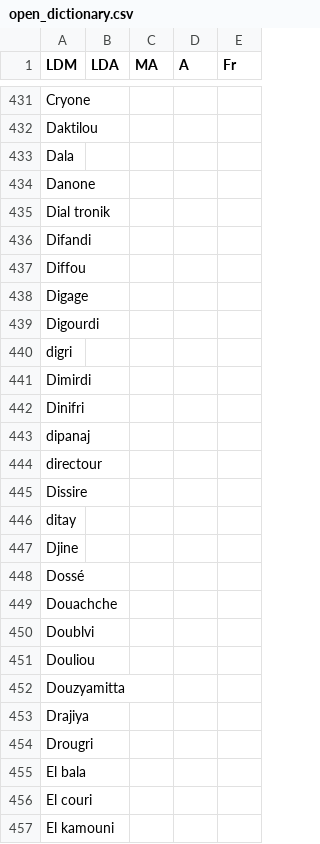
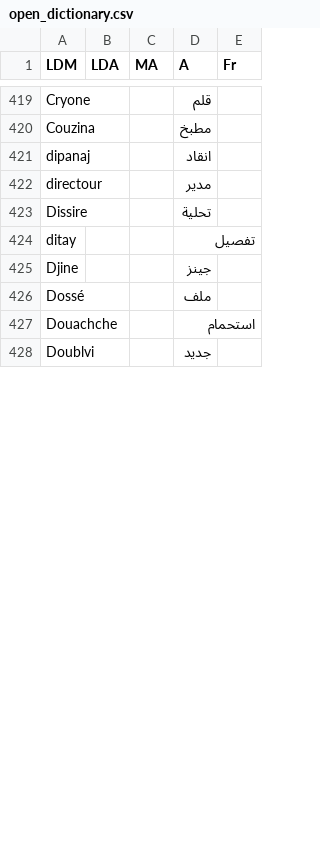
Before and after one commit to 3aransia/3aransia, a CSV file: 3aransia/data/open_dictionary.csv, drawn as a sheet; only a part is shown, gaps mark what is left out; removed rows and columns are numbered as before the commit, all else as after; the diff covers the shown part only; the diff names each change by its address in the sheet, - before the commit and + after, or states it on an @@ line.

```diff
--- a/3aransia/data/open_dictionary.csv
+++ b/3aransia/data/open_dictionary.csv
-D419 (A): (empty)
+D419 (A): قلم
-row 432: Daktilou
-row 433: Dala
-row 434: Danone
-row 435: Dial tronik
-row 436: Difandi
-row 437: Diffou
-row 438: Digage
-row 439: Digourdi
-row 440: digri
-row 441: Dimirdi
-row 442: Dinifri
+row 420: Couzina |  |  | مطبخ
-D421 (A): (empty)
+D421 (A): انقاد
-D422 (A): (empty)
+D422 (A): مدير
-D423 (A): (empty)
+D423 (A): تحلية
-D424 (A): (empty)
+D424 (A): تفصيل
-D425 (A): (empty)
+D425 (A): جينز
-D426 (A): (empty)
+D426 (A): ملف
-D427 (A): (empty)
+D427 (A): استحمام
-D428 (A): (empty)
+D428 (A): جديد
-row 451: Douliou
-row 452: Douzyamitta
-row 453: Drajiya
-row 454: Drougri
-row 455: El bala
-row 456: El couri
-row 457: El kamouni
```
Also changed, not shown: 57 added rows, 40 removed rows and 52 edited cells elsewhere in this file, 1 other file.
